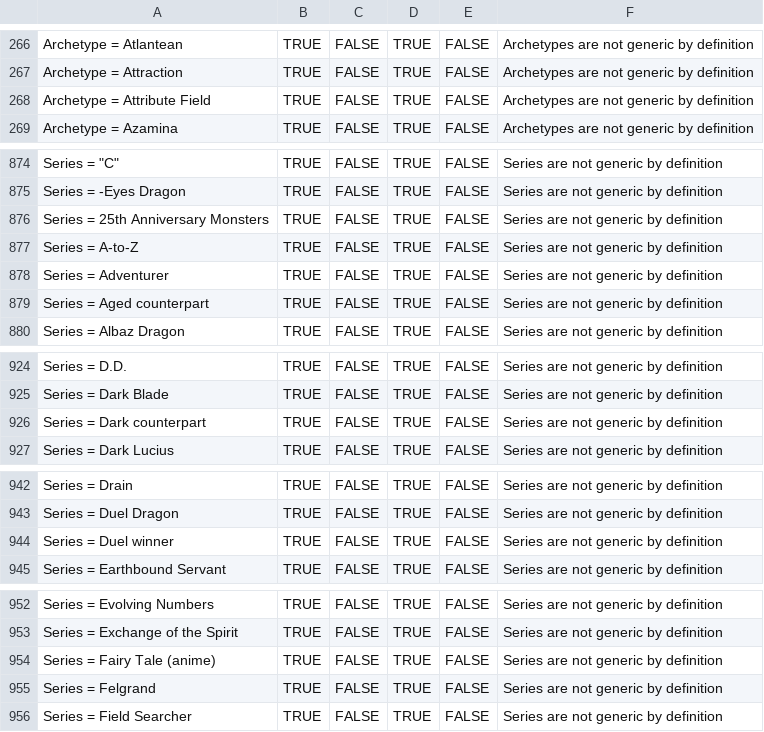
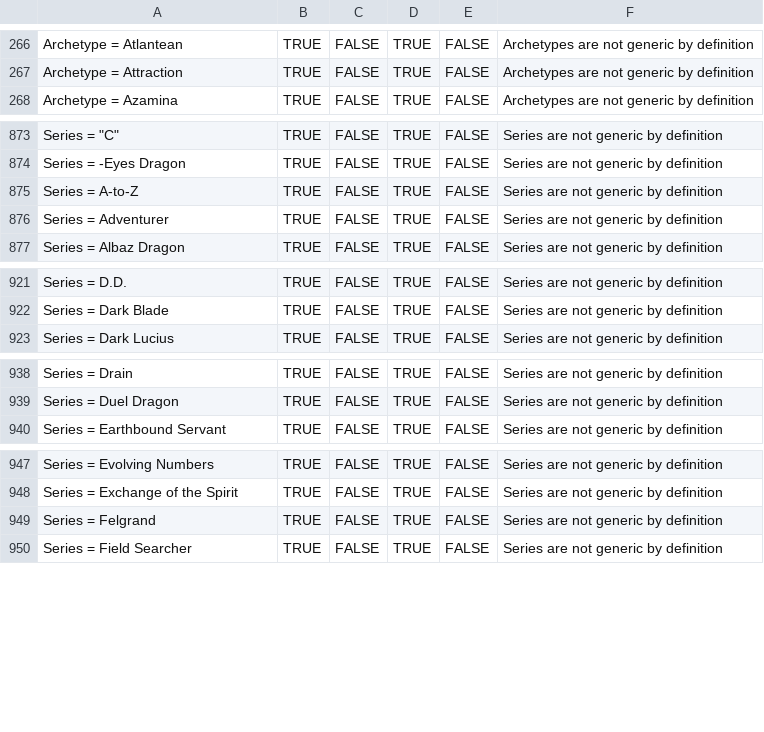
Before and after one commit to XxXWhiplashXxX/ygo-random-deck-generator, a CSV file: program/data/Stats.csv, drawn as a sheet; only a part is shown, gaps mark what is left out; the diff covers the shown part only; the diff names each change by its address in the sheet, - before the commit and + after, or states it on an @@ line.

```diff
--- a/program/data/Stats.csv
+++ b/program/data/Stats.csv
-row 268: Archetype = Attribute Field | TRUE | FALSE | TRUE | FALSE | Archetypes are not generic by definition
-row 876: Series = 25th Anniversary Monsters | TRUE | FALSE | TRUE | FALSE | Series are not generic by definition
-row 879: Series = Aged counterpart | TRUE | FALSE | TRUE | FALSE | Series are not generic by definition
-row 926: Series = Dark counterpart | TRUE | FALSE | TRUE | FALSE | Series are not generic by definition
-row 944: Series = Duel winner | TRUE | FALSE | TRUE | FALSE | Series are not generic by definition
-row 954: Series = Fairy Tale (anime) | TRUE | FALSE | TRUE | FALSE | Series are not generic by definition
```
Also changed, not shown: 8 removed rows elsewhere in this file, 10 other files.
